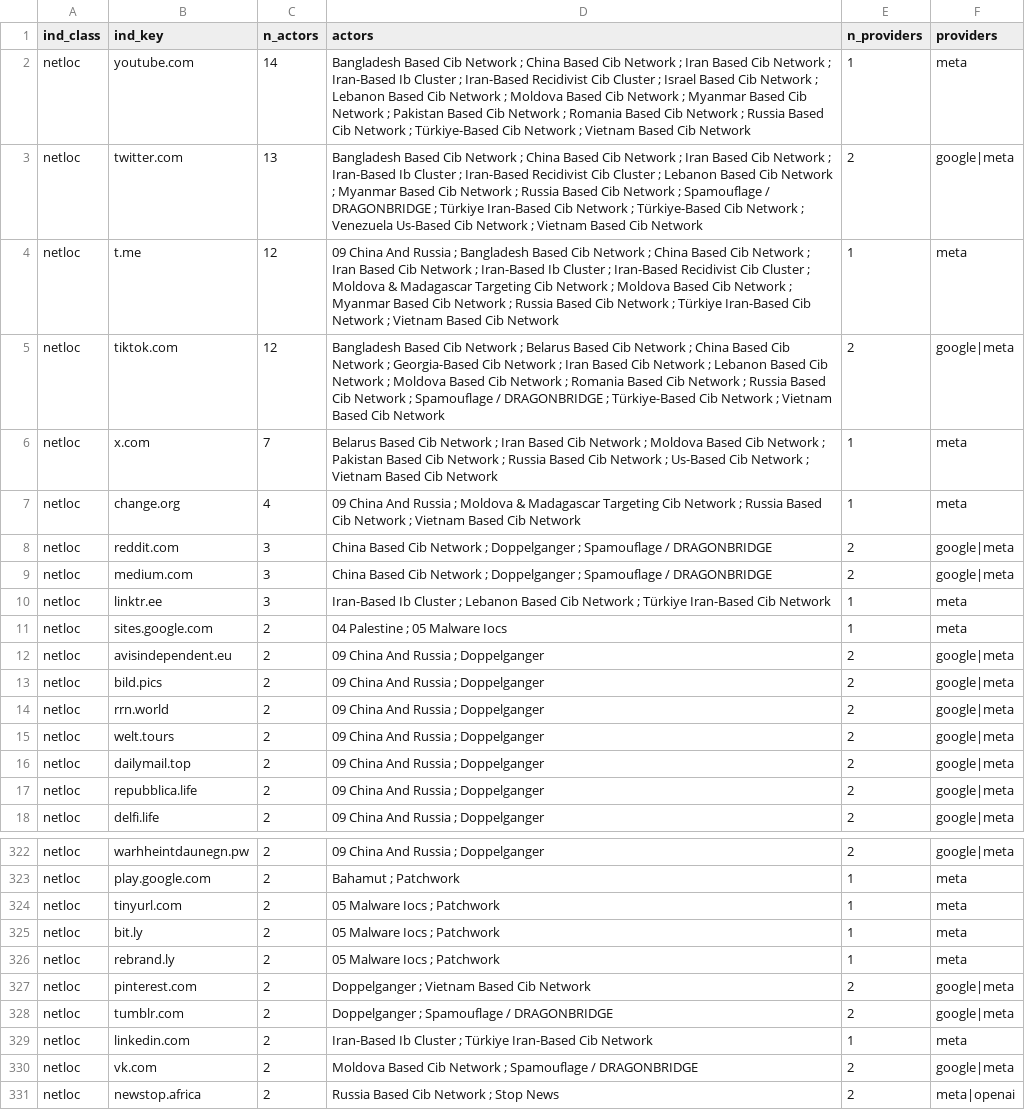
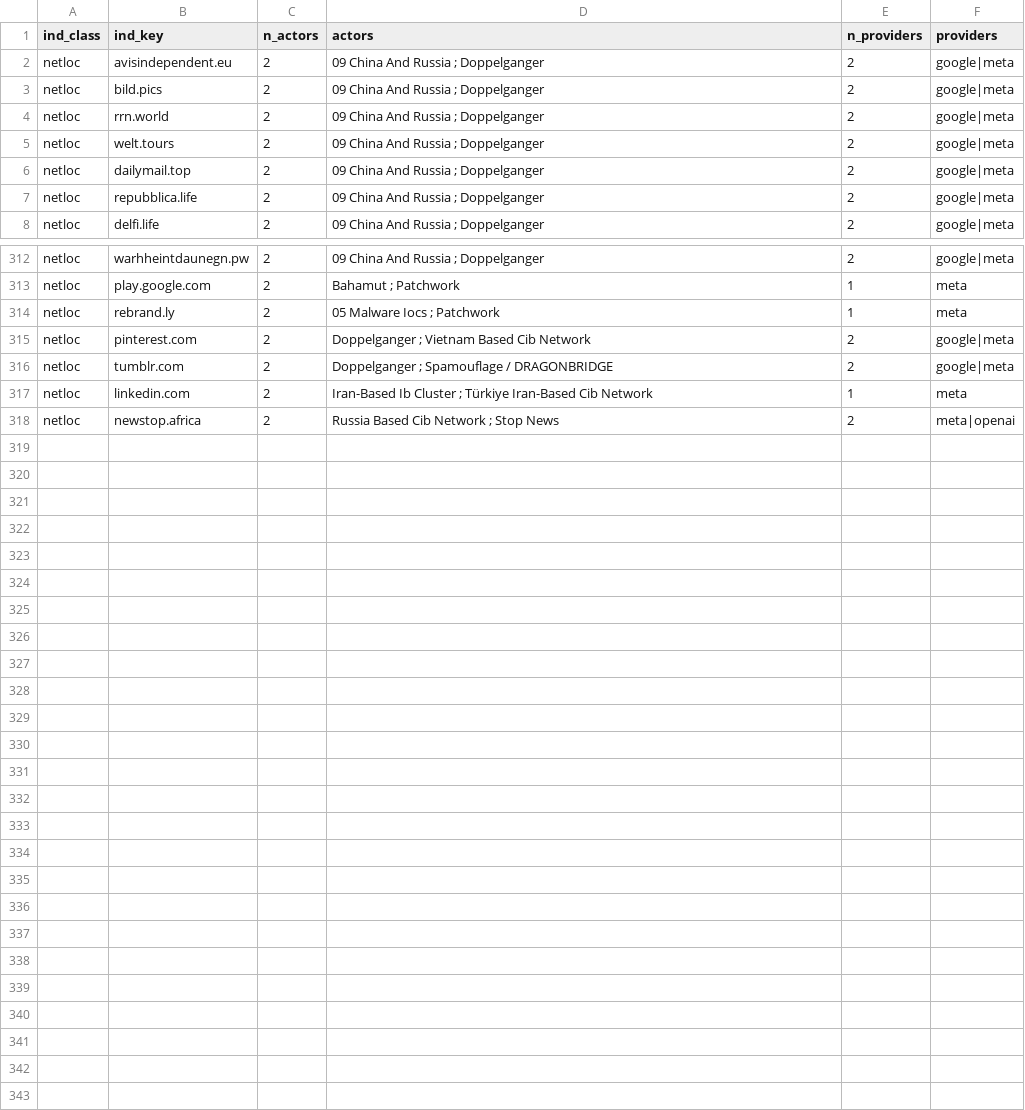
Before and after one commit to dagrano/adversarial_threat_IOCs, a CSV file: analysis/out/linked_ops_bridges.csv, drawn as a sheet; only a part is shown, gaps mark what is left out; the diff names each change by its address in the sheet, - before the commit and + after, or states it on an @@ line.

Commit message:
Refine linked-ops (hub/stop-list) + country resolution; add HTML dashboard

```diff
--- a/analysis/out/linked_ops_bridges.csv
+++ b/analysis/out/linked_ops_bridges.csv
-row 2: netloc | youtube.com | 14 | Bangladesh Based Cib Network ; China Based Cib Network ; Iran Based Cib Network ; Iran-Based Ib Cluster ; Iran-Based Recidivist Cib Cluster ; Israel Based Cib Network ; Lebanon Based Cib Network ; Moldova Based Cib Network ; Myanmar Based Cib Network ; Pakistan Based Cib Network ; Romania Based Cib Network ; Russia Based Cib Network ; Türkiye-Based Cib Network ; Vietnam Based Cib Network | 1 | meta
-row 3: netloc | twitter.com | 13 | Bangladesh Based Cib Network ; China Based Cib Network ; Iran Based Cib Network ; Iran-Based Ib Cluster ; Iran-Based Recidivist Cib Cluster ; Lebanon Based Cib Network ; Myanmar Based Cib Network ; Russia Based Cib Network ; Spamouflage / DRAGONBRIDGE ; Türkiye Iran-Based Cib Network ; Türkiye-Based Cib Network ; Venezuela Us-Based Cib Network ; Vietnam Based Cib Network | 2 | google|meta
-row 4: netloc | t.me | 12 | 09 China And Russia ; Bangladesh Based Cib Network ; China Based Cib Network ; Iran Based Cib Network ; Iran-Based Ib Cluster ; Iran-Based Recidivist Cib Cluster ; Moldova & Madagascar Targeting Cib Network ; Moldova Based Cib Network ; Myanmar Based Cib Network ; Russia Based Cib Network ; Türkiye Iran-Based Cib Network ; Vietnam Based Cib Network | 1 | meta
-row 5: netloc | tiktok.com | 12 | Bangladesh Based Cib Network ; Belarus Based Cib Network ; China Based Cib Network ; Georgia-Based Cib Network ; Iran Based Cib Network ; Lebanon Based Cib Network ; Moldova Based Cib Network ; Romania Based Cib Network ; Russia Based Cib Network ; Spamouflage / DRAGONBRIDGE ; Türkiye-Based Cib Network ; Vietnam Based Cib Network | 2 | google|meta
-row 6: netloc | x.com | 7 | Belarus Based Cib Network ; Iran Based Cib Network ; Moldova Based Cib Network ; Pakistan Based Cib Network ; Russia Based Cib Network ; Us-Based Cib Network ; Vietnam Based Cib Network | 1 | meta
-row 7: netloc | change.org | 4 | 09 China And Russia ; Moldova & Madagascar Targeting Cib Network ; Russia Based Cib Network ; Vietnam Based Cib Network | 1 | meta
-row 8: netloc | reddit.com | 3 | China Based Cib Network ; Doppelganger ; Spamouflage / DRAGONBRIDGE | 2 | google|meta
-row 9: netloc | medium.com | 3 | China Based Cib Network ; Doppelganger ; Spamouflage / DRAGONBRIDGE | 2 | google|meta
-row 10: netloc | linktr.ee | 3 | Iran-Based Ib Cluster ; Lebanon Based Cib Network ; Türkiye Iran-Based Cib Network | 1 | meta
-row 11: netloc | sites.google.com | 2 | 04 Palestine ; 05 Malware Iocs | 1 | meta
-row 324: netloc | tinyurl.com | 2 | 05 Malware Iocs ; Patchwork | 1 | meta
-row 325: netloc | bit.ly | 2 | 05 Malware Iocs ; Patchwork | 1 | meta
-row 330: netloc | vk.com | 2 | Moldova Based Cib Network ; Spamouflage / DRAGONBRIDGE | 2 | google|meta
```
Also changed, not shown: analysis/out/actor_provider_matrix.csv, analysis/out/corroboration_country_provider.csv, 17 other files.
